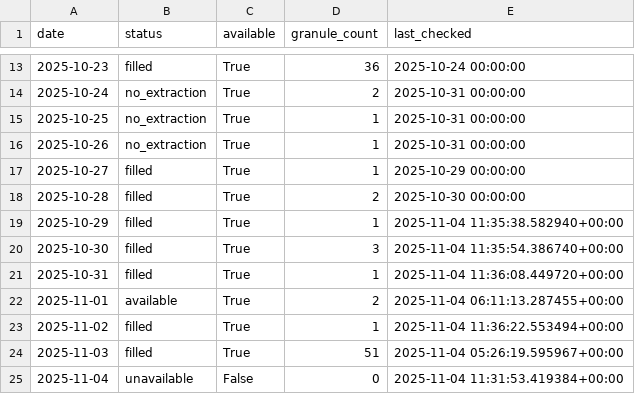
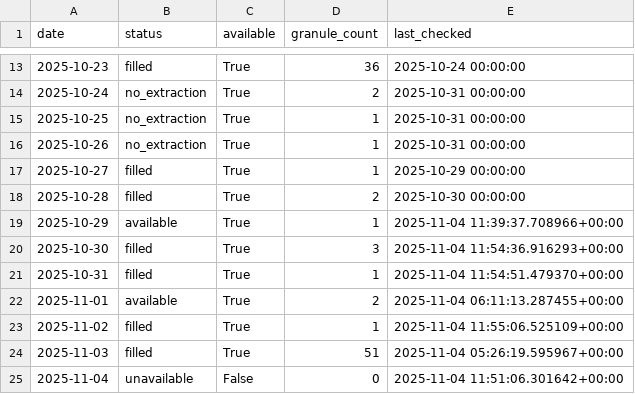
Before and after one commit to Varshani-UWA/chl-plotly, a CSV file: gap_report.csv, drawn as a sheet; only a part is shown, gaps mark what is left out.

Commit message:
Auto-update chlorophyll data: 2025-11-04

```diff
--- a/gap_report.csv
+++ b/gap_report.csv
@@ -18,8 +18,8 @@ date,status,available,granule_count,last_checked
 2025-10-28,filled,True,2,2025-10-30 00:00:00
-2025-10-29,filled,True,1,2025-11-04 11:35:38.582940+00:00
-2025-10-30,filled,True,3,2025-11-04 11:35:54.386740+00:00
-2025-10-31,filled,True,1,2025-11-04 11:36:08.449720+00:00
+2025-10-29,available,True,1,2025-11-04 11:39:37.708966+00:00
+2025-10-30,filled,True,3,2025-11-04 11:54:36.916293+00:00
+2025-10-31,filled,True,1,2025-11-04 11:54:51.479370+00:00
 2025-11-01,available,True,2,2025-11-04 06:11:13.287455+00:00
-2025-11-02,filled,True,1,2025-11-04 11:36:22.553494+00:00
+2025-11-02,filled,True,1,2025-11-04 11:55:06.525109+00:00
 2025-11-03,filled,True,51,2025-11-04 05:26:19.595967+00:00
-2025-11-04,unavailable,False,0,2025-11-04 11:31:53.419384+00:00
+2025-11-04,unavailable,False,0,2025-11-04 11:51:06.301642+00:00
```
Also changed, not shown: 9 other files.
